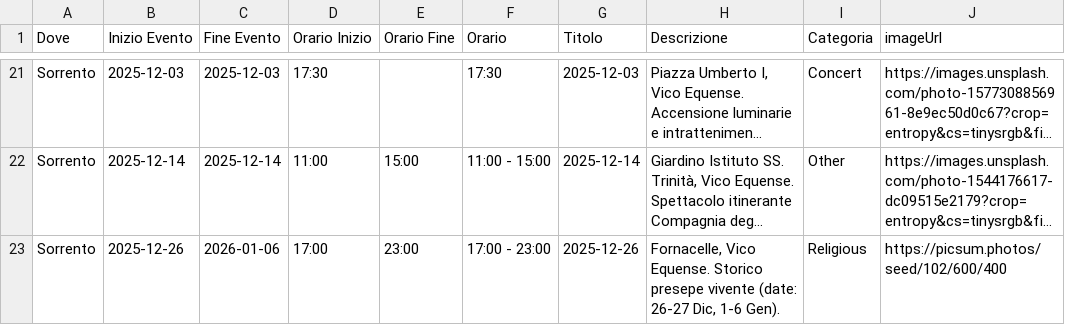
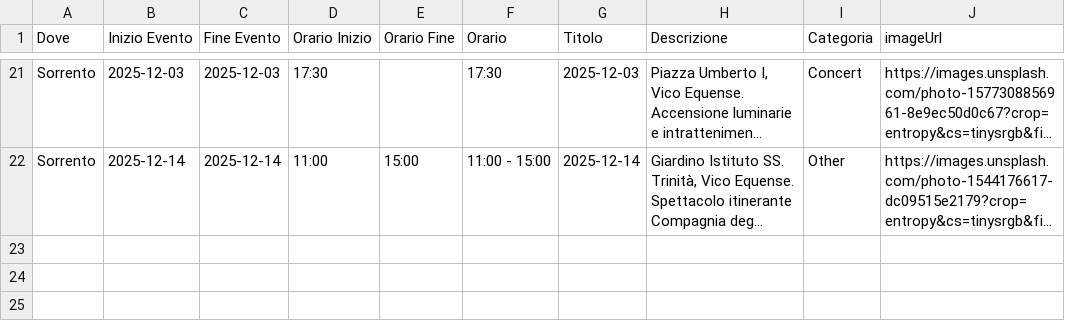
Before and after one commit to mich-de/events2025, a CSV file: eventi_natale_2025.csv, drawn as a sheet; only a part is shown, gaps mark what is left out; long unchanged cells end in …; the diff names each change by its address in the sheet, - before the commit and + after, or states it on an @@ line.

Commit message:
feat: Aggiorna eventi dal dashboard [2025-12-08T13:52:04.264Z]

```diff
--- a/eventi_natale_2025.csv
+++ b/eventi_natale_2025.csv
-row 23: Sorrento | 2025-12-26 | 2026-01-06 | 17:00 | 23:00 | 17:00 - 23:00 | 2025-12-26 | Fornacelle, Vico Equense. Storico presepe vivente (date: 26-27 Dic, 1-6 Gen). | Religious | https://picsum.photos/seed/102/600/400
```
